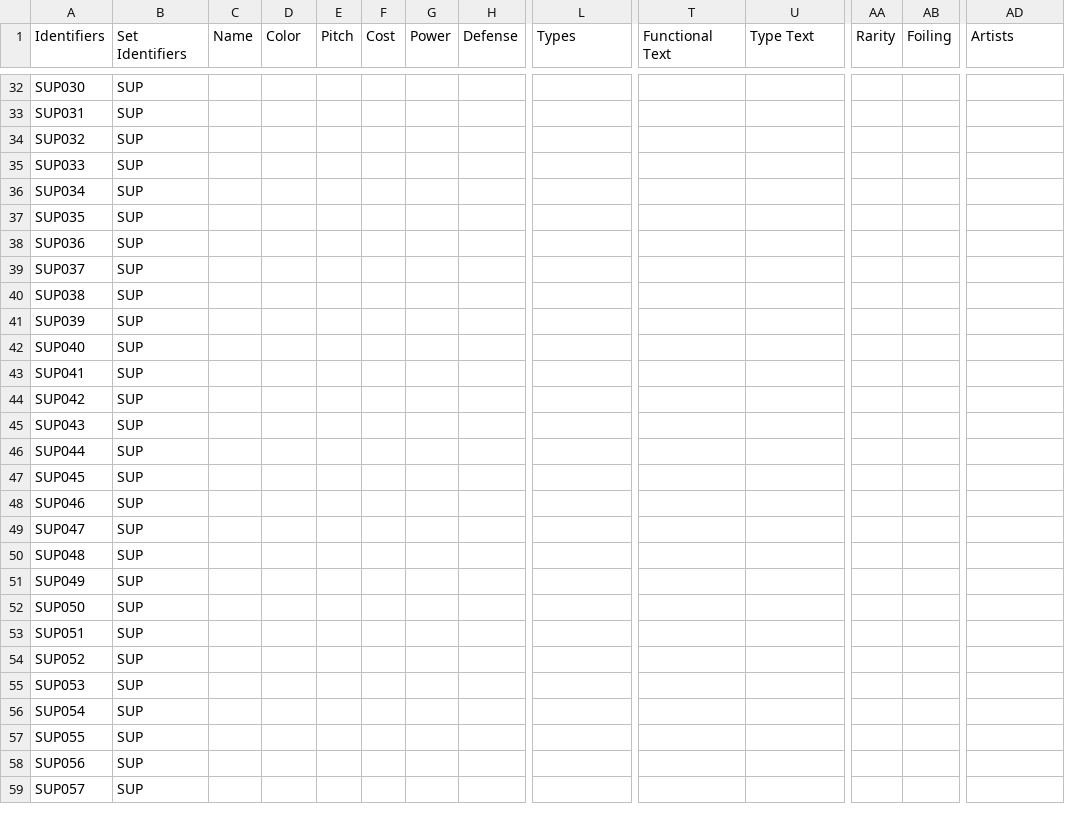
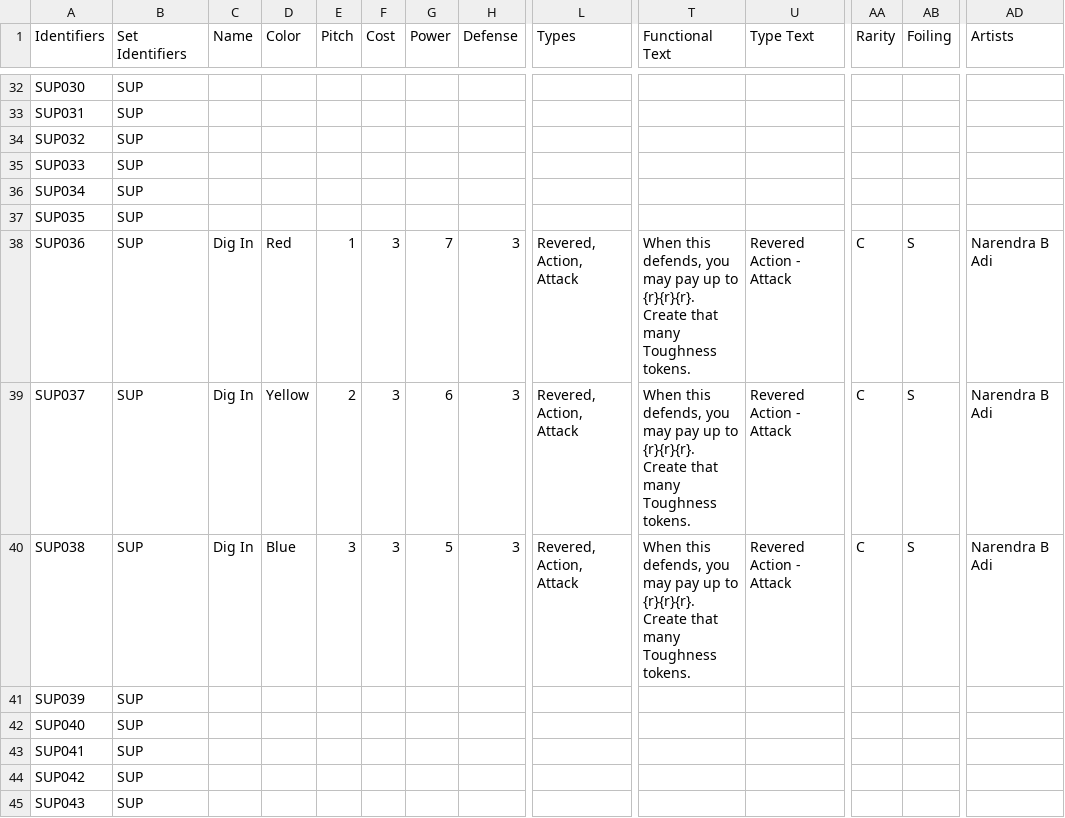
Before and after one commit to fabrary/cards, a CSV file: packages/cards/scripts/Spoiled/Flesh and Blood Spoiler Card Data - SUP.csv, drawn as a sheet; only a part is shown, gaps mark what is left out; the shorter side is filled out with more unchanged rows; the diff covers the shown part only; the diff names each change by its address in the sheet, - before the commit and + after, or states it on an @@ line.

```diff
--- a/packages/cards/scripts/Spoiled/Flesh and Blood Spoiler Card Data - SUP.csv
+++ b/packages/cards/scripts/Spoiled/Flesh and Blood Spoiler Card Data - SUP.csv
-C38:C40 (Name): (empty)
+C38:C40 (Name): Dig In
-D38 (Color): (empty)
+D38 (Color): Red
-E38 (Pitch): (empty)
+E38 (Pitch): 1
-F38:F40 (Cost): (empty)
+F38:F40 (Cost): 3
-G38 (Power): (empty)
+G38 (Power): 7
-H38:H40 (Defense): (empty)
+H38:H40 (Defense): 3
-L38:L40 (Types): (empty)
+L38:L40 (Types): Revered, Action, Attack
-T38:T40 (Functional Text): (empty)
+T38:T40 (Functional Text): When this defends, you may pay up to {r}{r}{r}. Create that many Toughness tokens.
-U38:U40 (Type Text): (empty)
+U38:U40 (Type Text): Revered Action - Attack
-AA38:AA40 (Rarity): (empty)
+AA38:AA40 (Rarity): C
-AB38:AB40 (Foiling): (empty)
+AB38:AB40 (Foiling): S
-AD38:AD40 (Artists): (empty)
+AD38:AD40 (Artists): Narendra B Adi
-D39 (Color): (empty)
+D39 (Color): Yellow
-E39 (Pitch): (empty)
+E39 (Pitch): 2
-G39 (Power): (empty)
+G39 (Power): 6
-D40 (Color): (empty)
+D40 (Color): Blue
-E40 (Pitch): (empty)
+E40 (Pitch): 3
-G40 (Power): (empty)
+G40 (Power): 5
```
Also changed, not shown: 96 edited cells elsewhere in this file, 7 other files.
